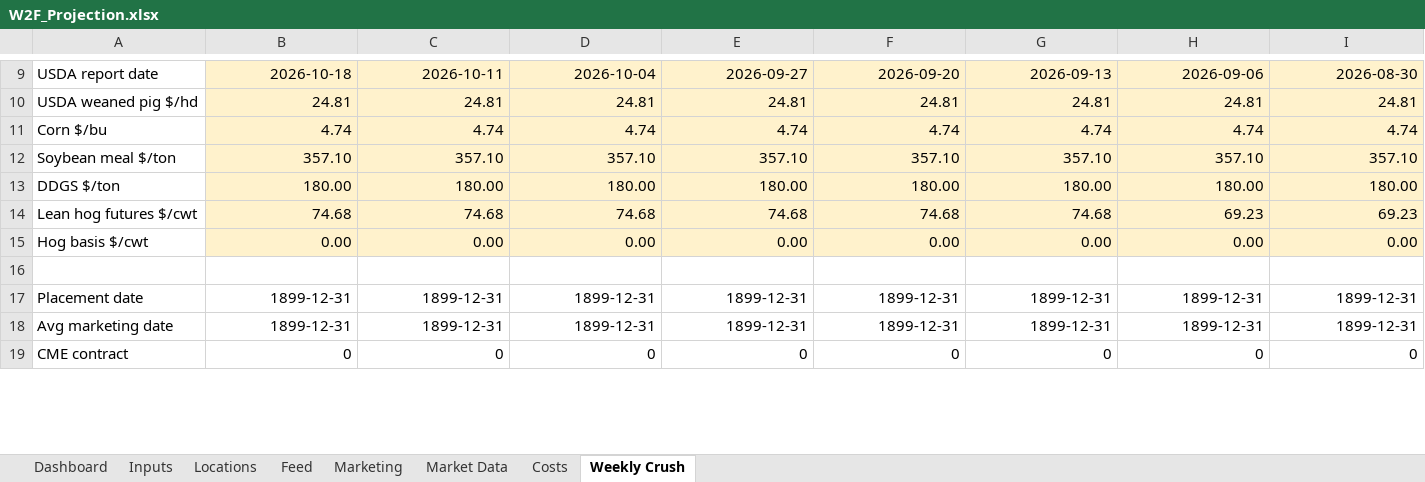
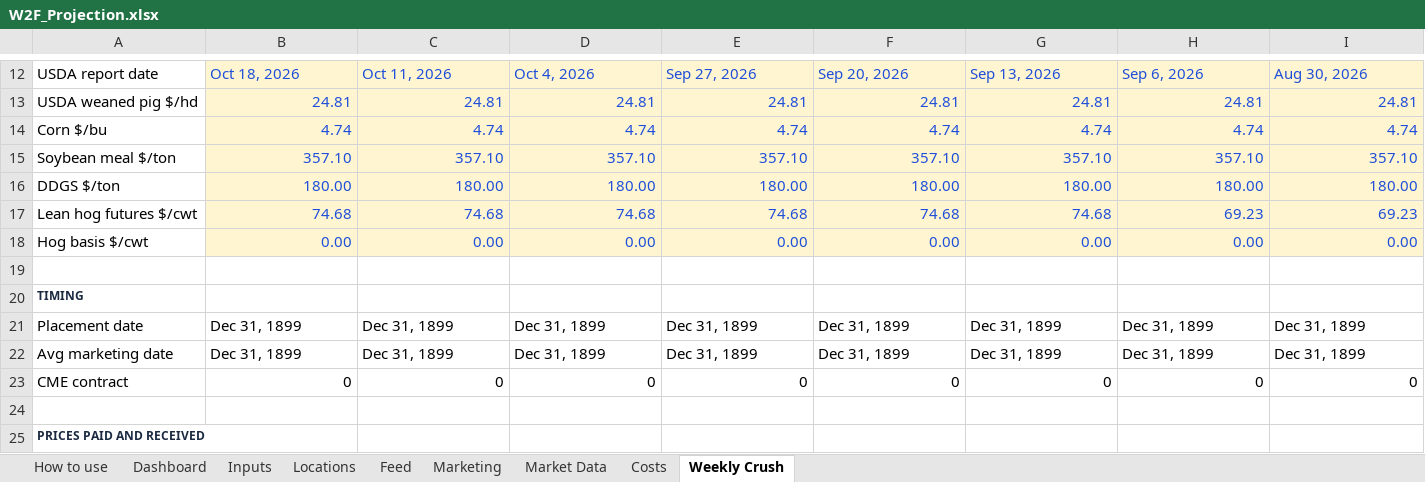
Before and after one commit to CalebSmit/HogProjections-, an Excel workbook: W2F_Projection.xlsx, sheet Weekly Crush, drawn as a sheet; only a part is shown, gaps mark what is left out; values as stored, in another font and other column widths than the file's, no borders; charts and pictures and conditional formats not drawn; addresses are those after the commit; rows hold the shown columns only; the diff covers the shown part only; the diff names each change by its address in the sheet, - before the commit and + after, or states it on an @@ line.

```diff
--- a/W2F_Projection.xlsx (sheet Weekly Crush)
+++ b/W2F_Projection.xlsx (sheet Weekly Crush)
+sheet tab: How to use
-B12: 2026-10-18
+B12: Oct 18, 2026
-B12:I18 text colour: black
+B12:I18 text colour: #1F4ED8
-B12:I12 alignment: right
+B12:I12 alignment: left
-C12: 2026-10-11
+C12: Oct 11, 2026
-D12: 2026-10-04
+D12: Oct 4, 2026
-E12: 2026-09-27
+E12: Sep 27, 2026
-F12: 2026-09-20
+F12: Sep 20, 2026
-G12: 2026-09-13
+G12: Sep 13, 2026
-H12: 2026-09-06
+H12: Sep 6, 2026
-I12: 2026-08-30
+I12: Aug 30, 2026
+row 20: TIMING
-B21:B22: 1899-12-31
+B21:B22: Dec 31, 1899
-B21:I22 alignment: right
+B21:I22 alignment: left
-C21:C22: 1899-12-31
+C21:C22: Dec 31, 1899
-D21:D22: 1899-12-31
+D21:D22: Dec 31, 1899
-E21:E22: 1899-12-31
+E21:E22: Dec 31, 1899
-F21:F22: 1899-12-31
+F21:F22: Dec 31, 1899
-G21:G22: 1899-12-31
+G21:G22: Dec 31, 1899
-H21:H22: 1899-12-31
+H21:H22: Dec 31, 1899
-I21:I22: 1899-12-31
+I21:I22: Dec 31, 1899
+row 24: (empty)
+row 25: PRICES PAID AND RECEIVED
```
Also changed, not shown: 5 added rows, 178 edited cells, cell formats and merged cells elsewhere in this sheet, sheet Feed, sheet Dashboard, sheet Marketing, sheet Costs, sheet Locations, sheet Inputs, 1 more sheet, formulas that keep their value, charts or pictures, 13 other files.
